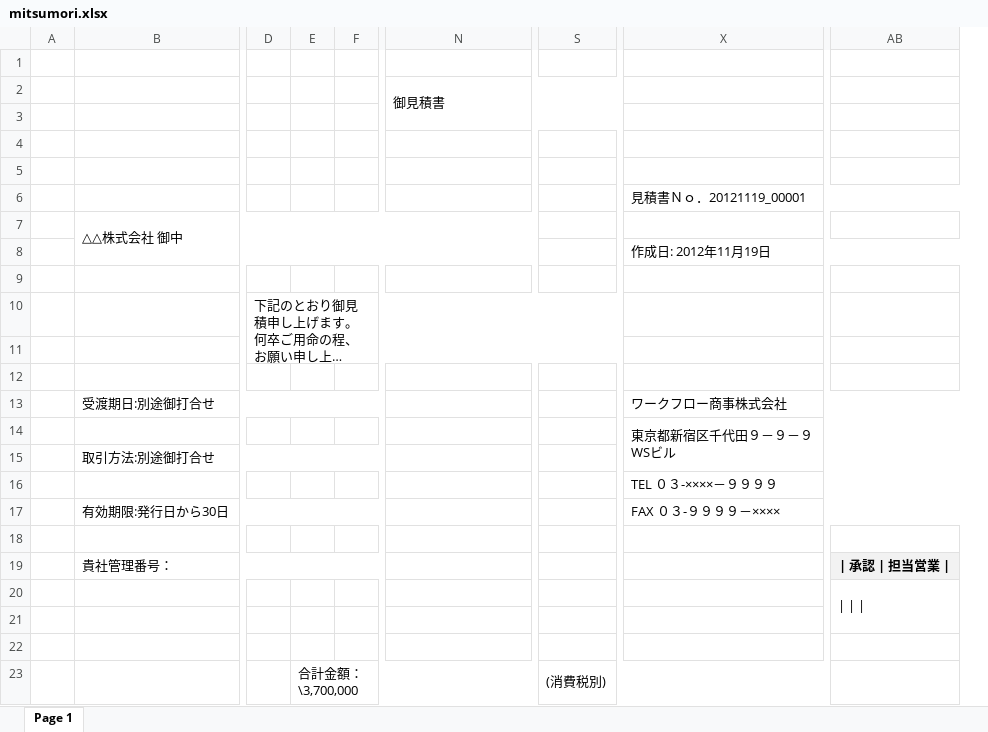
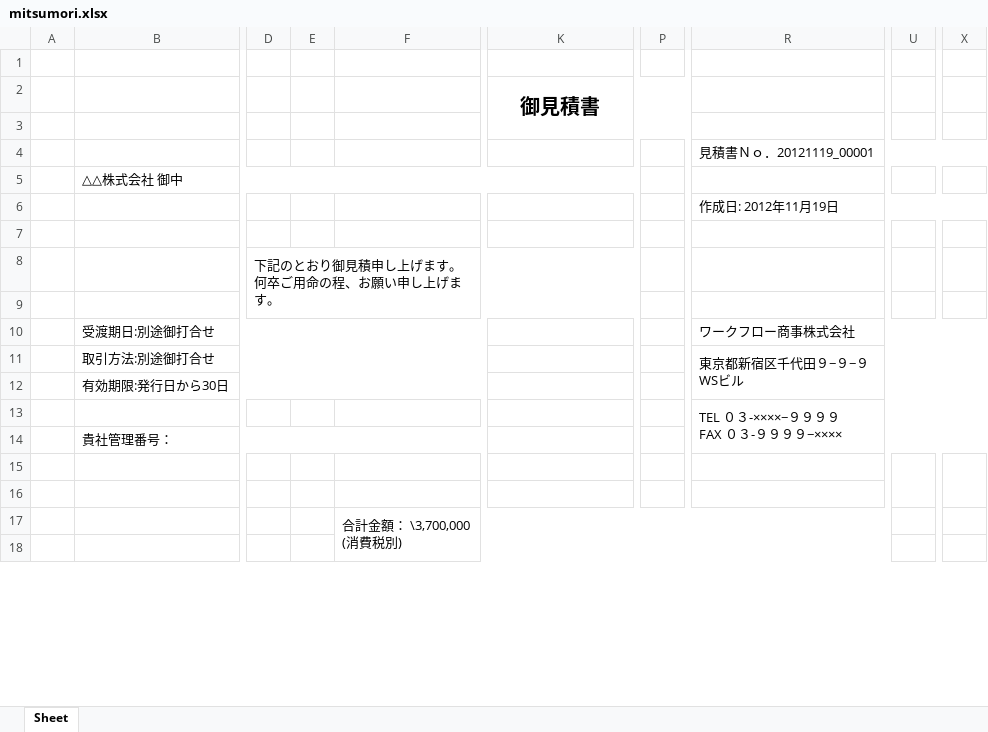
Before and after one commit to TakumiHata/Sheetling, an Excel workbook: data/out/動作確認/mitsumori.xlsx, sheet Sheet, drawn as a sheet; only a part is shown, gaps mark what is left out; long unchanged cells end in …; values as stored, in another font and other column widths than the file's, no borders; removed rows and columns are numbered as before the commit, all else as after; rows hold the shown columns only; ↵ is a line break in a cell; the diff covers the shown part only; the diff names each change by its address in the sheet, - before the commit and + after, or states it on an @@ line.

```diff
--- a/data/out/動作確認/mitsumori.xlsx (sheet Sheet)
+++ b/data/out/動作確認/mitsumori.xlsx (sheet Sheet)
-sheet tab: Page 1
+sheet tab: Sheet
-column E, row 23: 合計金額： \3,700,000
+column F, row 17: 合計金額： \3,700,000 ↵ (消費税別)
+column P, empty
+column R, rows 4-13: 見積書Ｎｏ．20121119_00001 |  | 作成日: 2012年11月19日 |  |  |  | ワークフロー商事株式会社 | 東京都新宿区千代田９−９−９ ↵ WSビル |  | TEL ０３-××××−９９９９ ↵ FAX ０３-９９９９−××××
-column S, row 23: (消費税別)
+column U, empty
-column X, rows 6-8: 見積書Ｎｏ．20121119_00001 |  | 作成日: 2012年11月19日; row 13: ワークフロー商事株式会社; row 17: FAX ０３-９９９９－××××
-column AB, rows 19-20: | 承認 | 担当営業 | | | | |
+column X, empty
@@ K2 bold: off → on, text size: larger, alignment: left → center @@
-N2:V3 merged
+K2:P3 merged
-row 3: (empty)
-row 4: (empty)
-B7:O8 merged
+B5:L5 merged
-D10:T11 merged
+D8:O9 merged
-row 12: (empty)
-B13:L13 merged
+B10:H10 merged
-row 14:  |  |  |  |  |  |  | 東京都新宿区千代田９－９－９ ↵ WSビル
-B15:L15 merged
+B11:H11 merged
-row 16:  |  |  |  |  |  |  | TEL ０３-××××－９９９９
-B17:L17 merged
+B12:I12 merged
-B19:L19 merged
+B14:F14 merged
-row 18:  |  |  | 合計金額： \3,700,000 |  |  | (消費税別)
+row 18: (empty)
```
Also changed, not shown: 5 added rows, 13 removed rows, 2 added columns, 7 removed columns, 12 edited cells, cell formats and merged cells elsewhere in this sheet, 8 other files.
